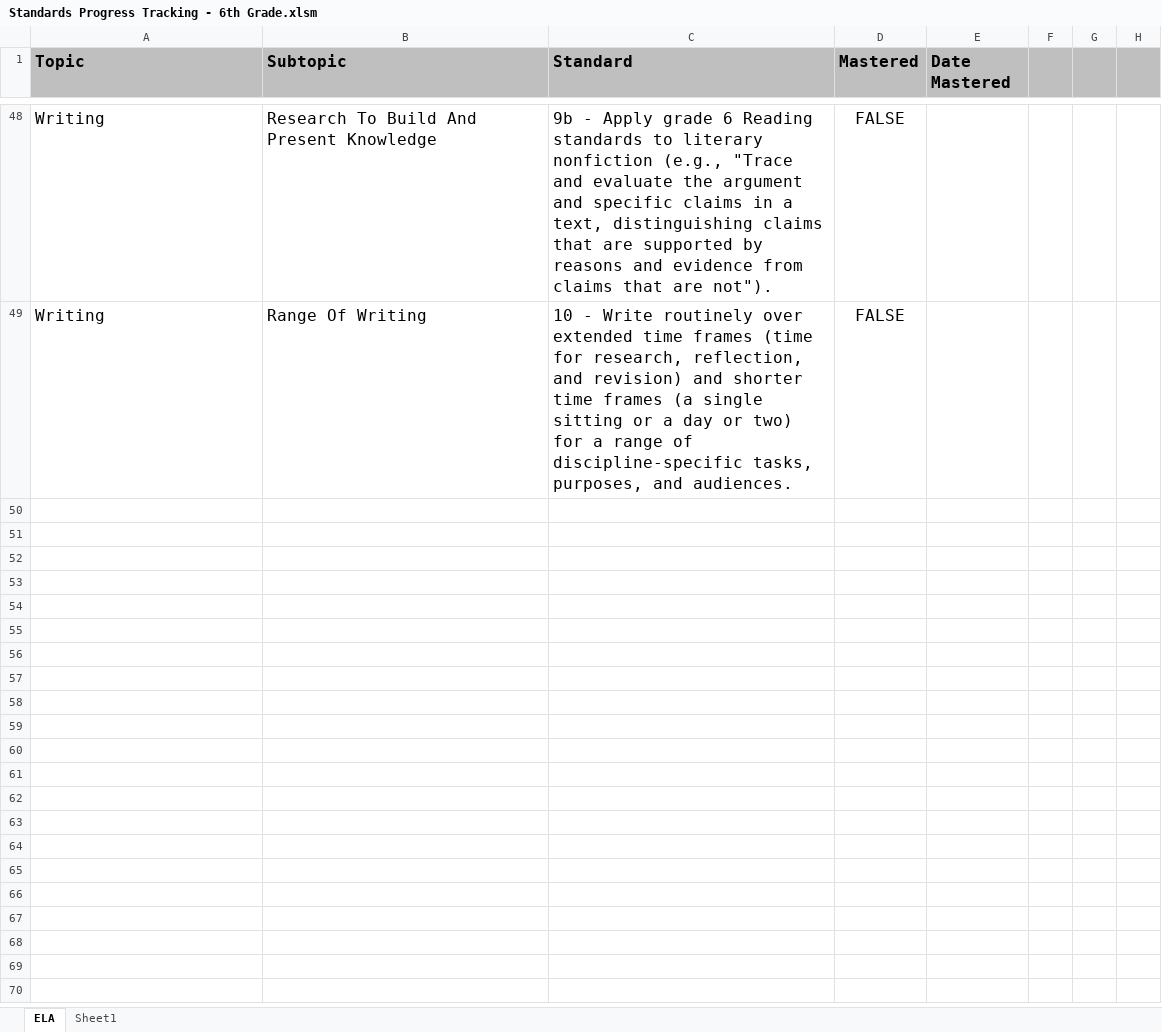
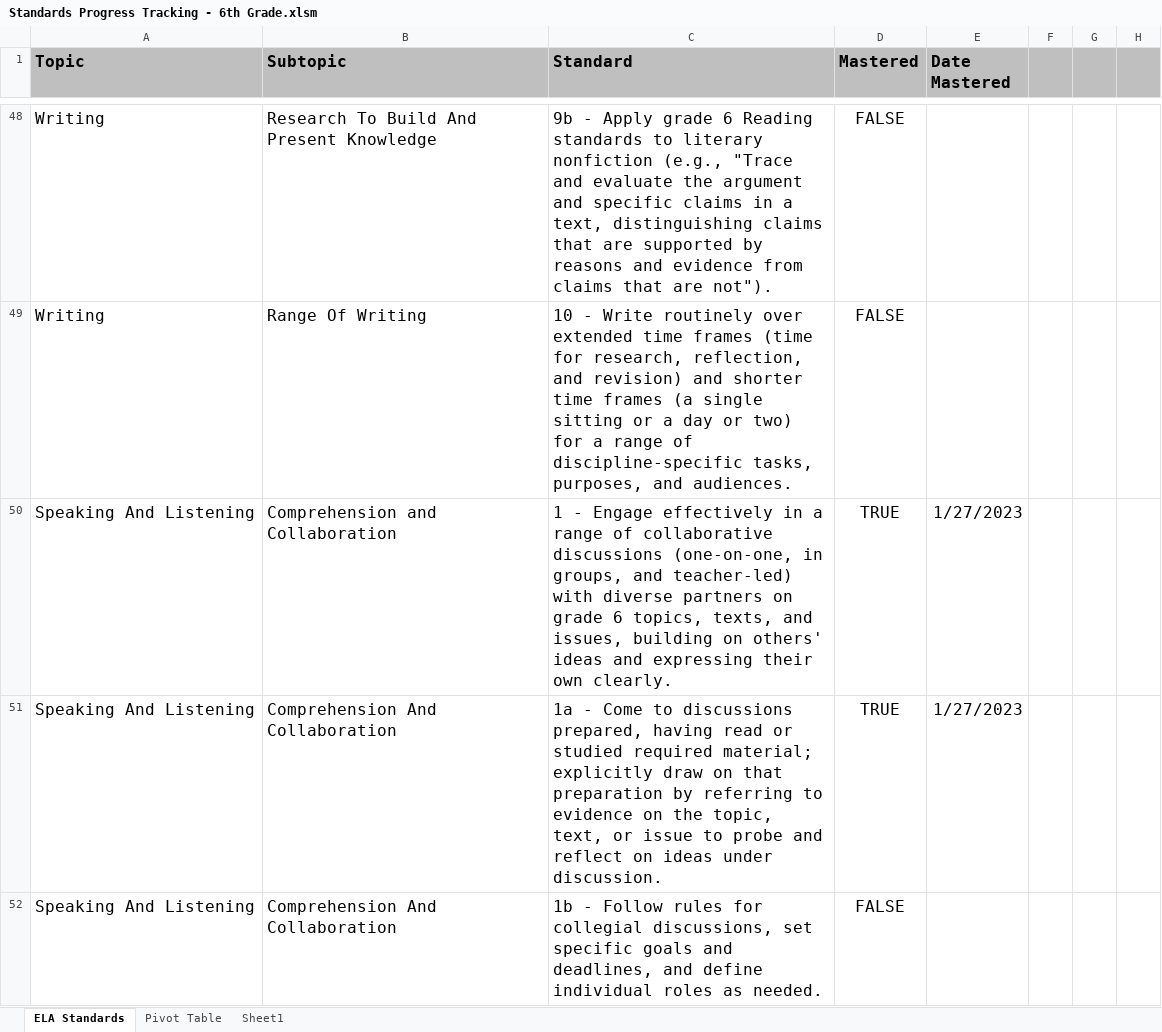
Before and after one commit to Kenner82/CA_State_Standards_Progress_Tracking, an Excel workbook: Standards Progress Tracking - 6th Grade.xlsm, sheet ELA Standards, drawn as a sheet; only a part is shown, gaps mark what is left out; values as stored, in another font and other column widths than the file's, no borders; charts and pictures and conditional formats not drawn; the diff covers the shown part only; the diff names each change by its address in the sheet, - before the commit and + after, or states it on an @@ line.

Commit message:
add speaking and listening standards

```diff
--- a/Standards Progress Tracking - 6th Grade.xlsm (sheet ELA Standards)
+++ b/Standards Progress Tracking - 6th Grade.xlsm (sheet ELA Standards)
-sheet tab: ELA
+sheet tab: ELA Standards
+sheet tab: Pivot Table
+row 50: Speaking And Listening | Comprehension and Collaboration | 1 - Engage effectively in a range of collaborative discussions (one-on-one, in groups, and teacher-led) with diverse partners on grade 6 topics, texts, and issues, building on others' ideas and expressing their own clearly. | TRUE | 1/27/2023
+row 51: Speaking And Listening | Comprehension And Collaboration | 1a - Come to discussions prepared, having read or studied required material; explicitly draw on that preparation by referring to evidence on the topic, text, or issue to probe and reflect on ideas under discussion. | TRUE | 1/27/2023
+row 52: Speaking And Listening | Comprehension And Collaboration | 1b - Follow rules for collegial discussions, set specific goals and deadlines, and define individual roles as needed. | FALSE
```
Also changed, not shown: 8 added rows elsewhere in this sheet, sheet Sheet1.
